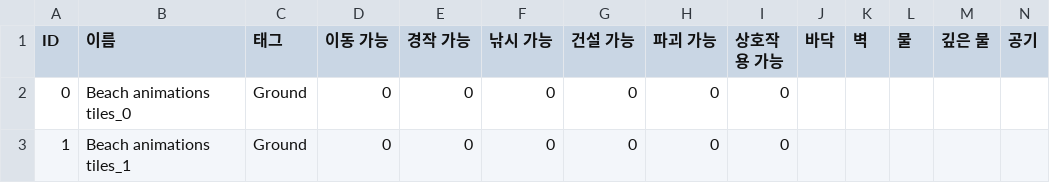
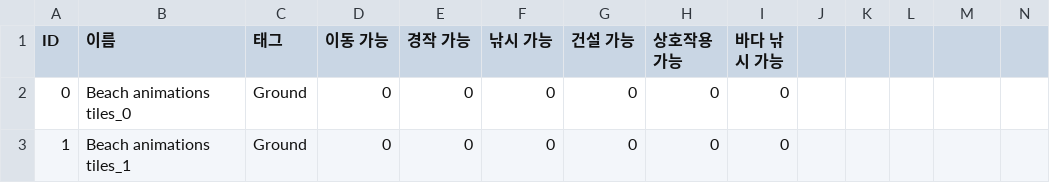
Before and after one commit to sjkjsjkj/projectAnimalFarm, a CSV file: Assets/Export/TileData.csv, drawn as a sheet; only a part is shown.

```diff
--- a/Assets/Export/TileData.csv
+++ b/Assets/Export/TileData.csv
@@ -1,2 +1,2 @@
-ID,이름,태그,이동 가능,경작 가능,낚시 가능,건설 가능,파괴 가능,상호작용 가능,바닥,벽,물,깊은 물,공기
+ID,이름,태그,이동 가능,경작 가능,낚시 가능,건설 가능,상호작용 가능,바다 낚시 가능
 0,Beach animations tiles_0,Ground,0,0,0,0,0,0
```
Also changed, not shown: 38 other files.
